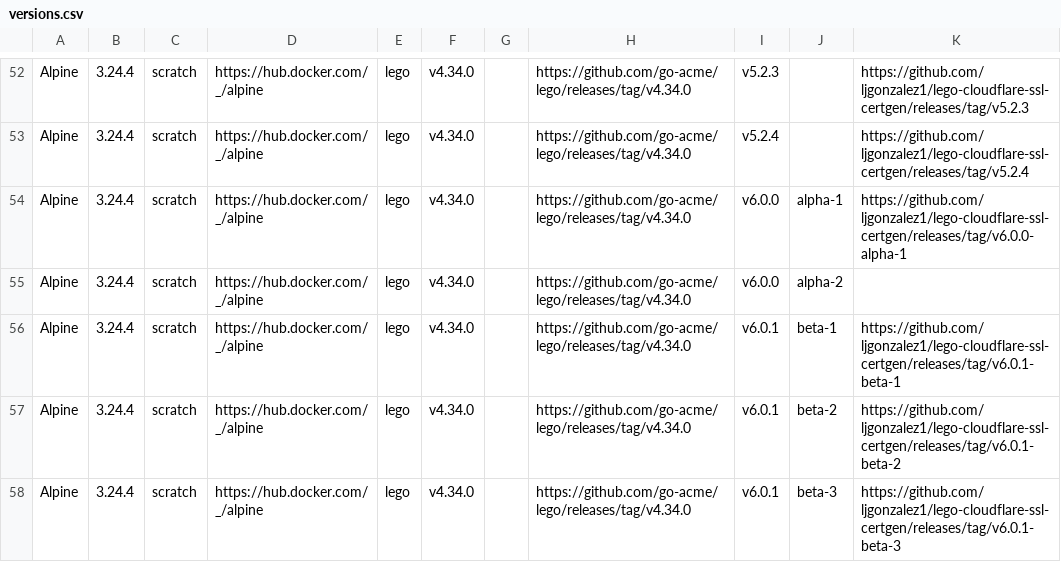
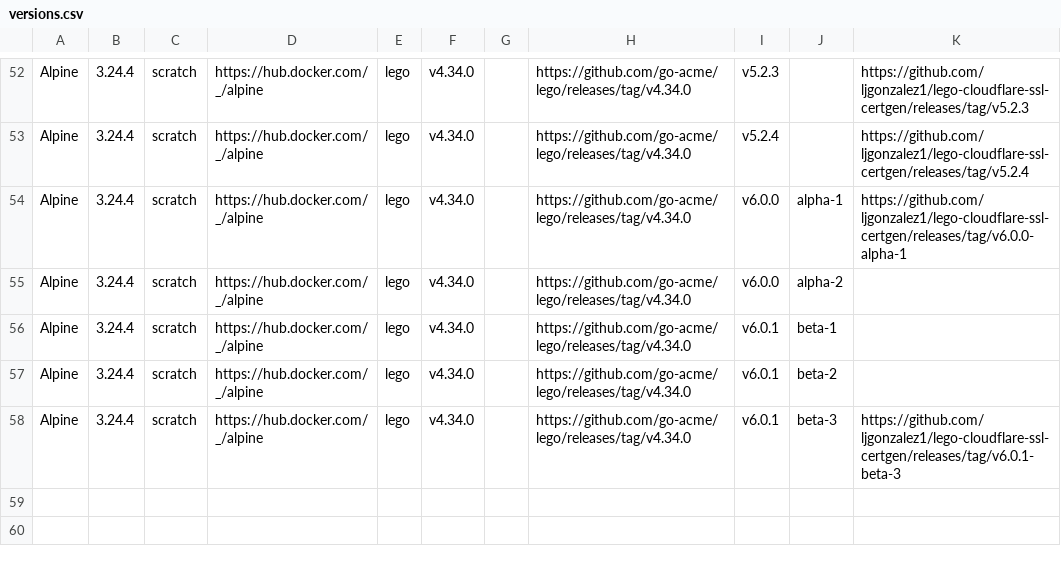
Before and after one commit to ljgonzalez1/lego-cloudflare-ssl-certgen, a CSV file: ci/versions/versions.csv, drawn as a sheet; only a part is shown, gaps mark what is left out; the diff names each change by its address in the sheet, - before the commit and + after, or states it on an @@ line.

```diff
--- a/ci/versions/versions.csv
+++ b/ci/versions/versions.csv
-K56: https://github.com/ljgonzalez1/lego-cloudflare-ssl-certgen/releases/tag/v6.0.1-beta-1
+K56: (empty)
-K57: https://github.com/ljgonzalez1/lego-cloudflare-ssl-certgen/releases/tag/v6.0.1-beta-2
+K57: (empty)
```
Also changed, not shown: 2 other files.
